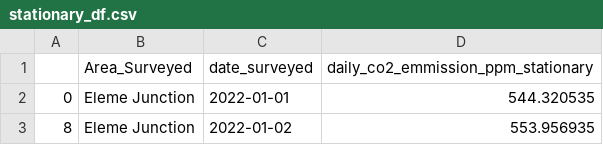
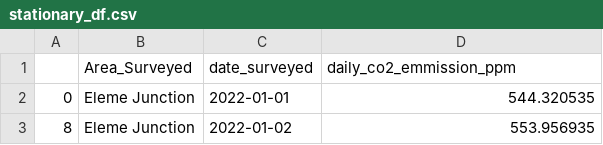
Before and after one commit to Mystique1337/iot_app, a CSV file: stationary_df.csv, drawn as a sheet; only a part is shown.

Commit message:
Update stationary_df.csv

```diff
--- a/stationary_df.csv
+++ b/stationary_df.csv
@@ -1,2 +1,2 @@
-,Area_Surveyed,date_surveyed,daily_co2_emmission_ppm_stationary
+,Area_Surveyed,date_surveyed,daily_co2_emmission_ppm
 0,Eleme Junction,2022-01-01,544.320535
```
